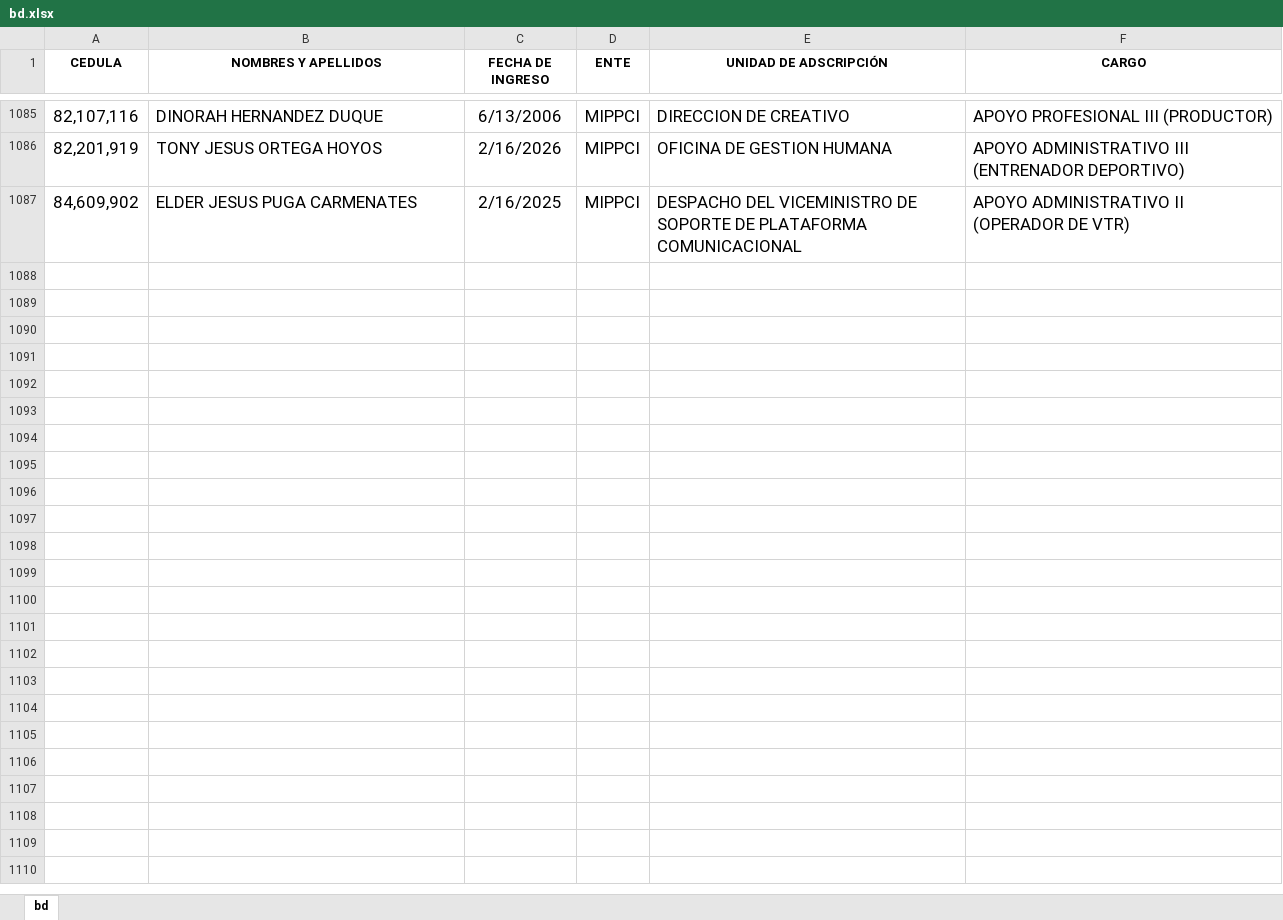
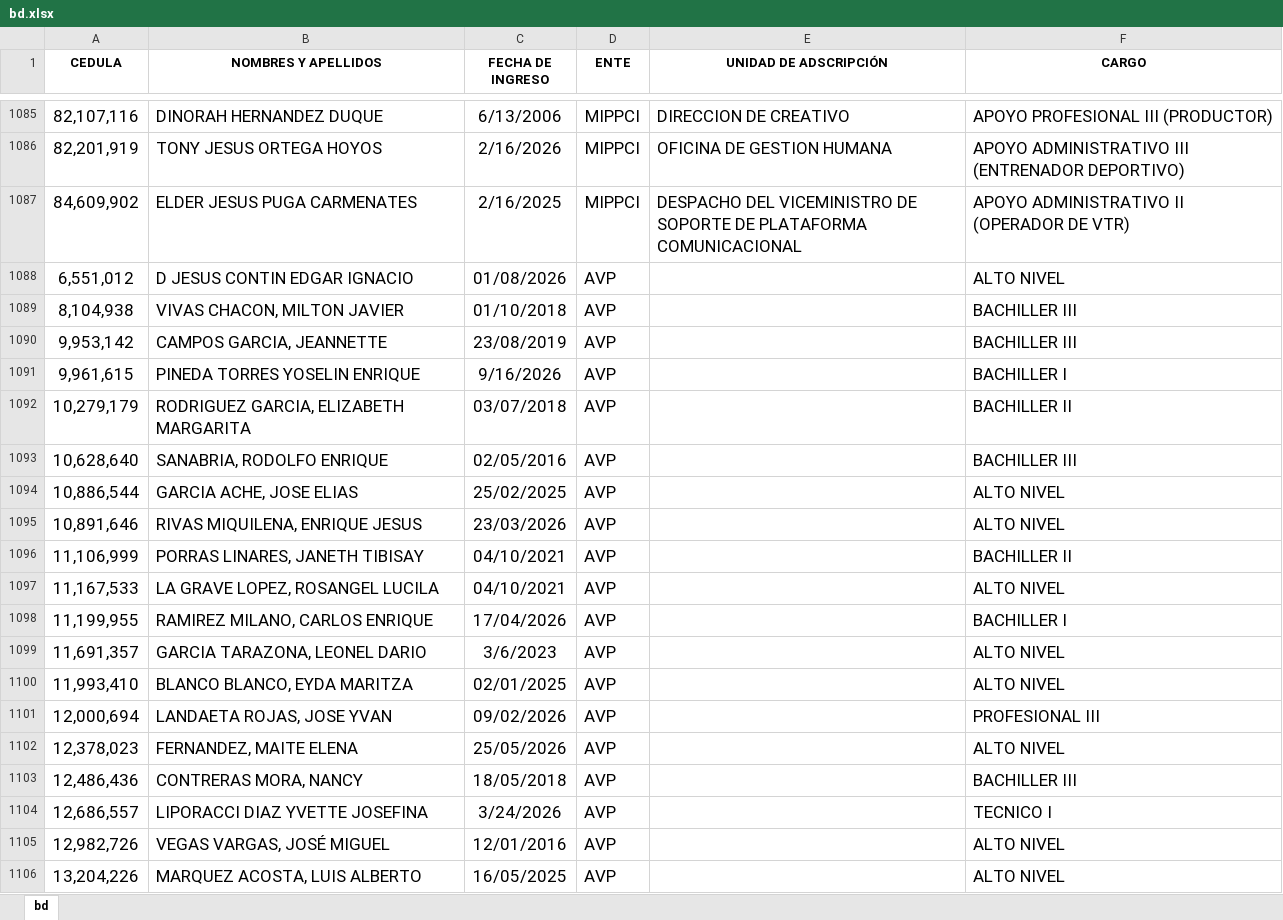
Before and after one commit to cazadorccs/sgbt, an Excel workbook: bd.xlsx, sheet bd, drawn as a sheet; only a part is shown, gaps mark what is left out; values as stored, in another font and other column widths than the file's, no borders; conditional formats not drawn; the diff covers the shown part only; the diff names each change by its address in the sheet, - before the commit and + after, or states it on an @@ line.

```diff
--- a/bd.xlsx (sheet bd)
+++ b/bd.xlsx (sheet bd)
@@ row 1088 unhidden: 6,551,012 | D JESUS CONTIN EDGAR IGNACIO | 01/08/2026 | AVP |  | ALTO NIVEL @@
@@ row 1089 unhidden: 8,104,938 | VIVAS CHACON, MILTON JAVIER | 01/10/2018 | AVP |  | BACHILLER III @@
@@ row 1090 unhidden: 9,953,142 | CAMPOS GARCIA, JEANNETTE | 23/08/2019 | AVP |  | BACHILLER III @@
@@ row 1091 unhidden: 9,961,615 | PINEDA TORRES YOSELIN ENRIQUE | 9/16/2026 | AVP |  | BACHILLER I @@
@@ row 1092 unhidden: 10,279,179 | RODRIGUEZ GARCIA, ELIZABETH MARGARITA | 03/07/2018 | AVP |  | BACHILLER II @@
@@ row 1093 unhidden: 10,628,640 | SANABRIA, RODOLFO ENRIQUE | 02/05/2016 | AVP |  | BACHILLER III @@
@@ row 1094 unhidden: 10,886,544 | GARCIA ACHE, JOSE ELIAS | 25/02/2025 | AVP |  | ALTO NIVEL @@
@@ row 1095 unhidden: 10,891,646 | RIVAS MIQUILENA, ENRIQUE JESUS | 23/03/2026 | AVP |  | ALTO NIVEL @@
@@ row 1096 unhidden: 11,106,999 | PORRAS LINARES, JANETH TIBISAY | 04/10/2021 | AVP |  | BACHILLER II @@
@@ row 1097 unhidden: 11,167,533 | LA GRAVE LOPEZ, ROSANGEL LUCILA | 04/10/2021 | AVP |  | ALTO NIVEL @@
@@ row 1098 unhidden: 11,199,955 | RAMIREZ MILANO, CARLOS ENRIQUE | 17/04/2026 | AVP |  | BACHILLER I @@
@@ row 1099 unhidden: 11,691,357 | GARCIA TARAZONA, LEONEL DARIO | 3/6/2023 | AVP |  | ALTO NIVEL @@
@@ row 1100 unhidden: 11,993,410 | BLANCO BLANCO, EYDA MARITZA | 02/01/2025 | AVP |  | ALTO NIVEL @@
@@ row 1101 unhidden: 12,000,694 | LANDAETA ROJAS, JOSE YVAN | 09/02/2026 | AVP |  | PROFESIONAL III @@
@@ row 1102 unhidden: 12,378,023 | FERNANDEZ, MAITE ELENA | 25/05/2026 | AVP |  | ALTO NIVEL @@
@@ row 1103 unhidden: 12,486,436 | CONTRERAS MORA, NANCY | 18/05/2018 | AVP |  | BACHILLER III @@
@@ row 1104 unhidden: 12,686,557 | LIPORACCI DIAZ YVETTE JOSEFINA | 3/24/2026 | AVP |  | TECNICO I @@
@@ row 1105 unhidden: 12,982,726 | VEGAS VARGAS, JOSÉ MIGUEL | 12/01/2016 | AVP |  | ALTO NIVEL @@
@@ row 1106 unhidden: 13,204,226 | MARQUEZ ACOSTA, LUIS ALBERTO | 16/05/2025 | AVP |  | ALTO NIVEL @@
```
Also changed, not shown: 258 hidden or unhidden rows elsewhere in this sheet, 6 other files.
